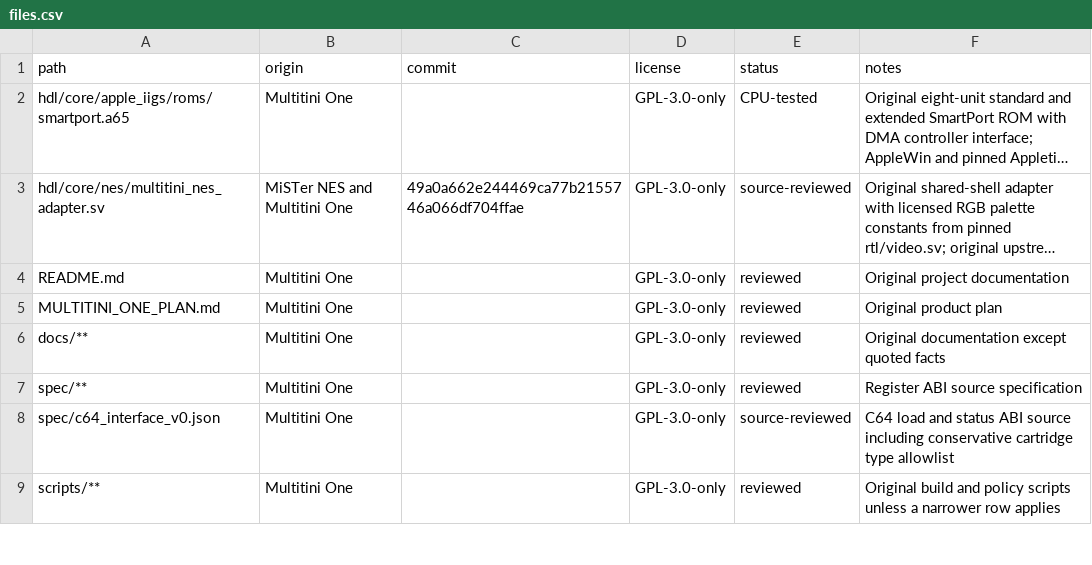
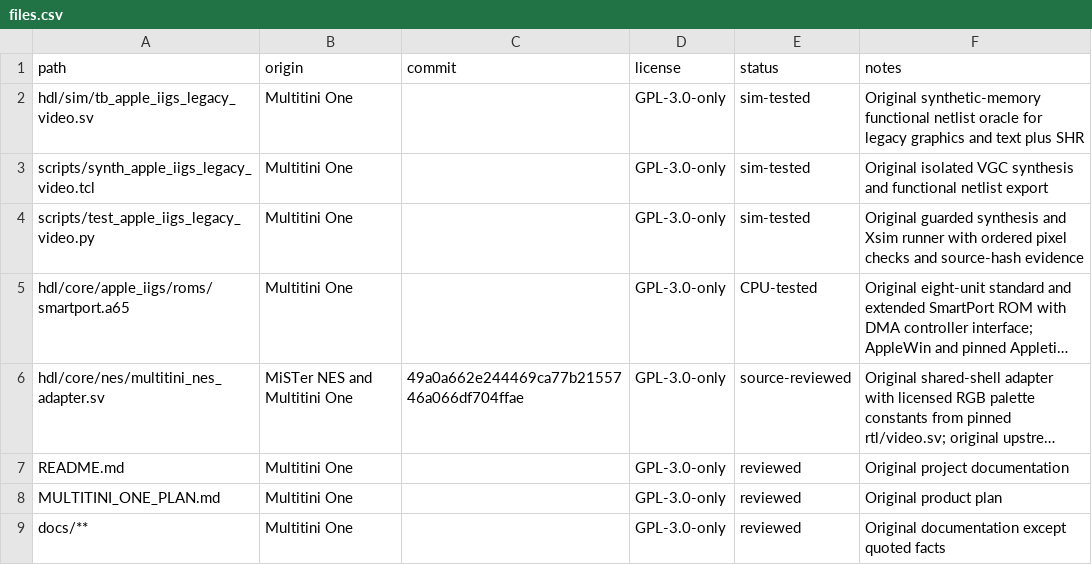
Before and after one commit to hasseily/multitini-one, a CSV file: licenses/files.csv, drawn as a sheet; only a part is shown; the shorter side is filled out with more unchanged rows; long unchanged cells end in …; the diff names each change by its address in the sheet, - before the commit and + after, or states it on an @@ line.

Commit message:
Restore synthesized IIgs legacy graphics in M0.6.1

```diff
--- a/licenses/files.csv
+++ b/licenses/files.csv
+row 2: hdl/sim/tb_apple_iigs_legacy_video.sv | Multitini One |  | GPL-3.0-only | sim-tested | Original synthetic-memory functional netlist oracle for legacy graphics and text plus SHR
+row 3: scripts/synth_apple_iigs_legacy_video.tcl | Multitini One |  | GPL-3.0-only | sim-tested | Original isolated VGC synthesis and functional netlist export
+row 4: scripts/test_apple_iigs_legacy_video.py | Multitini One |  | GPL-3.0-only | sim-tested | Original guarded synthesis and Xsim runner with ordered pixel checks and source-hash evidence
```
Also changed, not shown: 11 other files.
